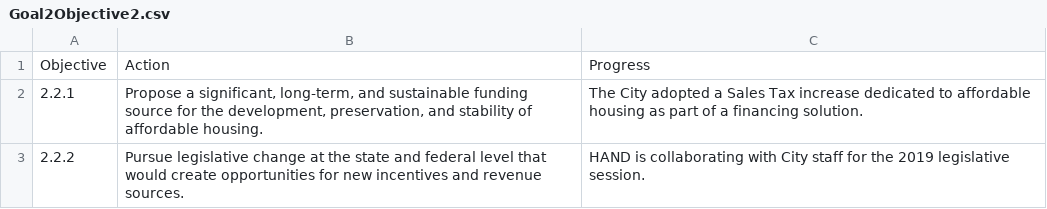
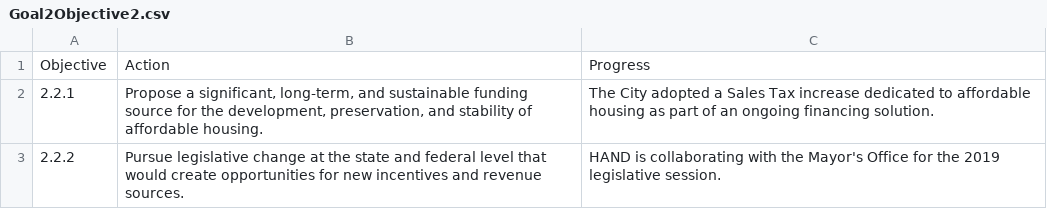
Before and after one commit to HANDslcgov/SLC-Housing-Dashboard, a CSV file: Data/Goals/Goal2Objective2.csv, drawn as a sheet.

```diff
--- a/Data/Goals/Goal2Objective2.csv
+++ b/Data/Goals/Goal2Objective2.csv
@@ -1,3 +1,3 @@
 Objective,Action,Progress
-2.2.1,"Propose a significant, long-term, and sustainable funding source for the development, preservation, and stability of affordable housing.",The City adopted a Sales Tax increase dedicated to affordable housing as part of a financing solution.
-2.2.2,Pursue legislative change at the state and federal level that would create opportunities for new incentives and revenue sources.,HAND is collaborating with City staff for the 2019 legislative session.
+2.2.1,"Propose a significant, long-term, and sustainable funding source for the development, preservation, and stability of affordable housing.",The City adopted a Sales Tax increase dedicated to affordable housing as part of an ongoing financing solution.
+2.2.2,Pursue legislative change at the state and federal level that would create opportunities for new incentives and revenue sources.,HAND is collaborating with the Mayor's Office for the 2019 legislative session.
```
Also changed, not shown: Data/Goals/Goal1Objective1.csv, Data/Goals/Goal2Objective1.csv, 9 other files.
